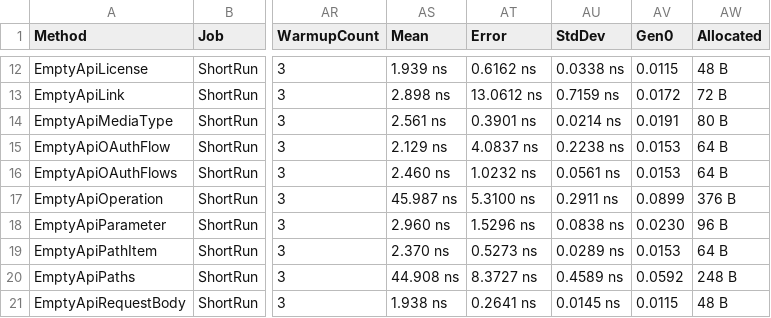
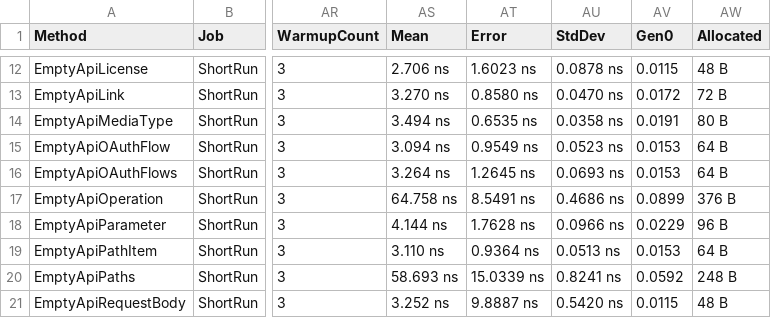
Before and after one commit to microsoft/OpenAPI.NET, a CSV file: performance/benchmark/BenchmarkDotNet.Artifacts/results/performance.EmptyModels-report.csv, drawn as a sheet; only a part is shown, gaps mark what is left out; the diff covers the shown part only; the diff names each change by its address in the sheet, - before the commit and + after, or states it on an @@ line.

```diff
--- a/performance/benchmark/BenchmarkDotNet.Artifacts/results/performance.EmptyModels-report.csv
+++ b/performance/benchmark/BenchmarkDotNet.Artifacts/results/performance.EmptyModels-report.csv
-AS12 (Mean): 1.939 ns
+AS12 (Mean): 2.706 ns
-AT12 (Error): 0.6162 ns
+AT12 (Error): 1.6023 ns
-AU12 (StdDev): 0.0338 ns
+AU12 (StdDev): 0.0878 ns
-AS13 (Mean): 2.898 ns
+AS13 (Mean): 3.270 ns
-AT13 (Error): 13.0612 ns
+AT13 (Error): 0.8580 ns
-AU13 (StdDev): 0.7159 ns
+AU13 (StdDev): 0.0470 ns
-AS14 (Mean): 2.561 ns
+AS14 (Mean): 3.494 ns
-AT14 (Error): 0.3901 ns
+AT14 (Error): 0.6535 ns
-AU14 (StdDev): 0.0214 ns
+AU14 (StdDev): 0.0358 ns
-AS15 (Mean): 2.129 ns
+AS15 (Mean): 3.094 ns
-AT15 (Error): 4.0837 ns
+AT15 (Error): 0.9549 ns
-AU15 (StdDev): 0.2238 ns
+AU15 (StdDev): 0.0523 ns
-AS16 (Mean): 2.460 ns
+AS16 (Mean): 3.264 ns
-AT16 (Error): 1.0232 ns
+AT16 (Error): 1.2645 ns
-AU16 (StdDev): 0.0561 ns
+AU16 (StdDev): 0.0693 ns
-AS17 (Mean): 45.987 ns
+AS17 (Mean): 64.758 ns
-AT17 (Error): 5.3100 ns
+AT17 (Error): 8.5491 ns
-AU17 (StdDev): 0.2911 ns
+AU17 (StdDev): 0.4686 ns
-AS18 (Mean): 2.960 ns
+AS18 (Mean): 4.144 ns
-AT18 (Error): 1.5296 ns
+AT18 (Error): 1.7628 ns
-AU18 (StdDev): 0.0838 ns
+AU18 (StdDev): 0.0966 ns
-AV18 (Gen0): 0.0230
+AV18 (Gen0): 0.0229
-AS19 (Mean): 2.370 ns
+AS19 (Mean): 3.110 ns
-AT19 (Error): 0.5273 ns
+AT19 (Error): 0.9364 ns
-AU19 (StdDev): 0.0289 ns
+AU19 (StdDev): 0.0513 ns
-AS20 (Mean): 44.908 ns
+AS20 (Mean): 58.693 ns
-AT20 (Error): 8.3727 ns
+AT20 (Error): 15.0339 ns
-AU20 (StdDev): 0.4589 ns
+AU20 (StdDev): 0.8241 ns
-AS21 (Mean): 1.938 ns
+AS21 (Mean): 3.252 ns
-AT21 (Error): 0.2641 ns
+AT21 (Error): 9.8887 ns
-AU21 (StdDev): 0.0145 ns
+AU21 (StdDev): 0.5420 ns
```
Also changed, not shown: 56 edited cells elsewhere in this file, performance/benchmark/BenchmarkDotNet.Artifacts/results/performance.Descriptions-report.csv, 6 other files.
